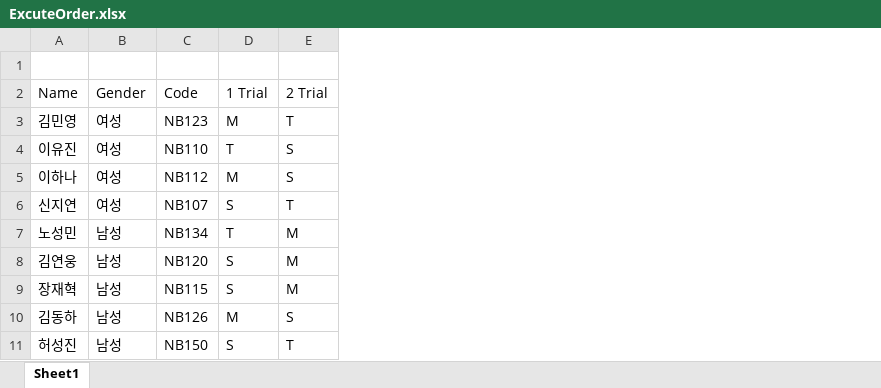
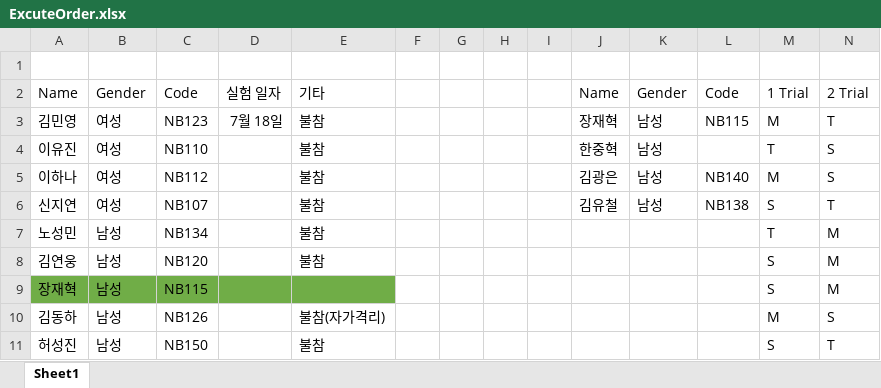
Before and after one commit to sympat/Infinite-Room-Manipulation, an Excel workbook: Assets/Resources/Experiment2_Result/ExcuteOrder.xlsx, sheet Sheet1, drawn as a sheet; only a part is shown; values as stored, in another font and other column widths than the file's, no borders; the diff names each change by its address in the sheet, - before the commit and + after, or states it on an @@ line.

```diff
--- a/Assets/Resources/Experiment2_Result/ExcuteOrder.xlsx (sheet Sheet1)
+++ b/Assets/Resources/Experiment2_Result/ExcuteOrder.xlsx (sheet Sheet1)
+column D, rows 2-3: 실험 일자 | 7월 18일
+column E, rows 2-11: 기타 | 불참 | 불참 | 불참 | 불참 | 불참 | 불참 |  | 불참(자가격리) | 불참
+column F, empty
+column G, empty
+column H, empty
+column I, empty
+column J, rows 2-6: Name | 장재혁 | 한중혁 | 김광은 | 김유철
+column K, rows 2-6: Gender | 남성 | 남성 | 남성 | 남성
+column L, rows 2-6: Code | NB115 |  | NB140 | NB138
-A9:C9 fill: none
+A9:C9 fill: #70AD47
```
Also changed, not shown: 5 other files.
